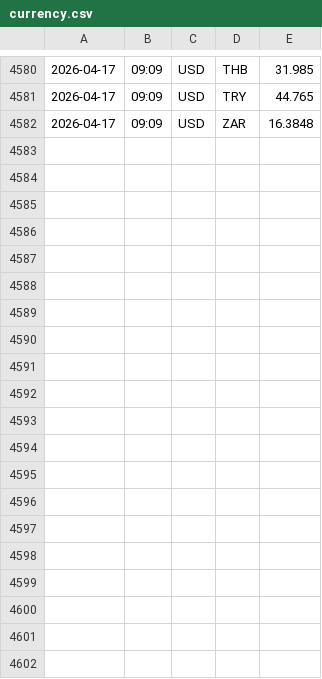
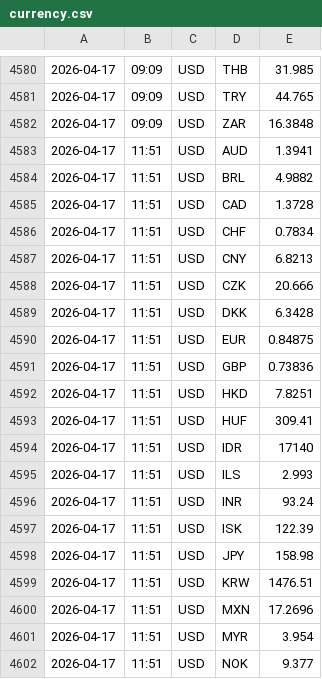
Before and after one commit to jozefgocik/data-collector, a CSV file: currency.csv, drawn as a sheet; only a part is shown, gaps mark what is left out; the diff covers the shown part only; the diff names each change by its address in the sheet, - before the commit and + after, or states it on an @@ line.

```diff
--- a/currency.csv
+++ b/currency.csv
+row 4583: 2026-04-17 | 11:51 | USD | AUD | 1.3941
+row 4584: 2026-04-17 | 11:51 | USD | BRL | 4.9882
+row 4585: 2026-04-17 | 11:51 | USD | CAD | 1.3728
+row 4586: 2026-04-17 | 11:51 | USD | CHF | 0.7834
+row 4587: 2026-04-17 | 11:51 | USD | CNY | 6.8213
+row 4588: 2026-04-17 | 11:51 | USD | CZK | 20.666
+row 4589: 2026-04-17 | 11:51 | USD | DKK | 6.3428
+row 4590: 2026-04-17 | 11:51 | USD | EUR | 0.84875
+row 4591: 2026-04-17 | 11:51 | USD | GBP | 0.73836
+row 4592: 2026-04-17 | 11:51 | USD | HKD | 7.8251
+row 4593: 2026-04-17 | 11:51 | USD | HUF | 309.41
+row 4594: 2026-04-17 | 11:51 | USD | IDR | 17140
+row 4595: 2026-04-17 | 11:51 | USD | ILS | 2.993
+row 4596: 2026-04-17 | 11:51 | USD | INR | 93.24
+row 4597: 2026-04-17 | 11:51 | USD | ISK | 122.39
+row 4598: 2026-04-17 | 11:51 | USD | JPY | 158.98
+row 4599: 2026-04-17 | 11:51 | USD | KRW | 1476.51
+row 4600: 2026-04-17 | 11:51 | USD | MXN | 17.2696
+row 4601: 2026-04-17 | 11:51 | USD | MYR | 3.954
+row 4602: 2026-04-17 | 11:51 | USD | NOK | 9.377
```
Also changed, not shown: 9 added rows elsewhere in this file.
